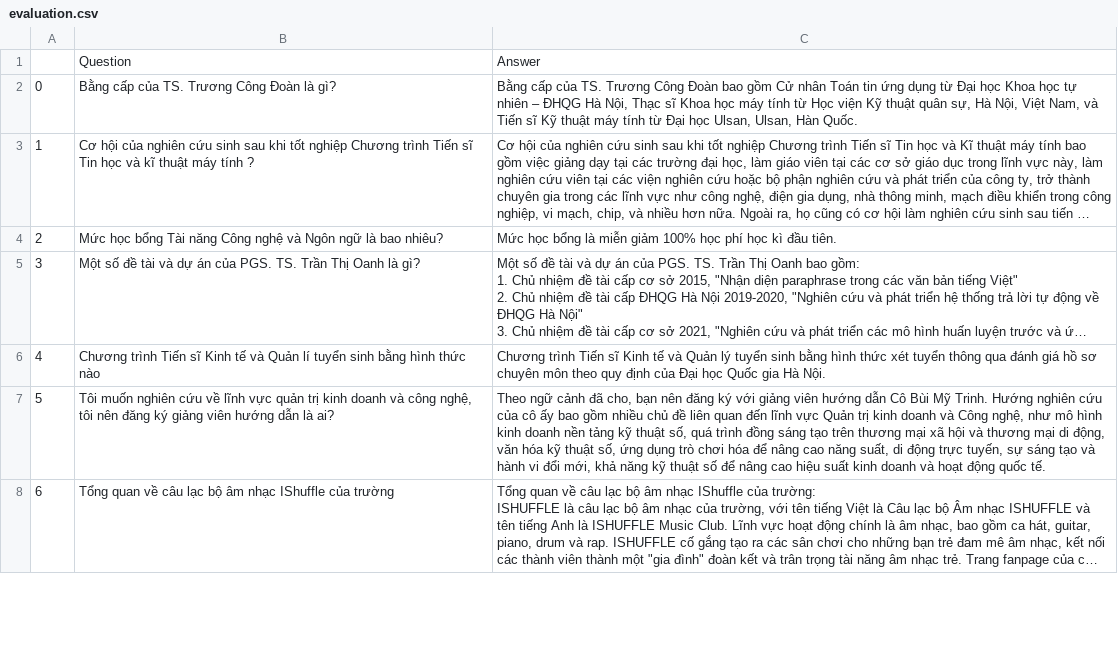
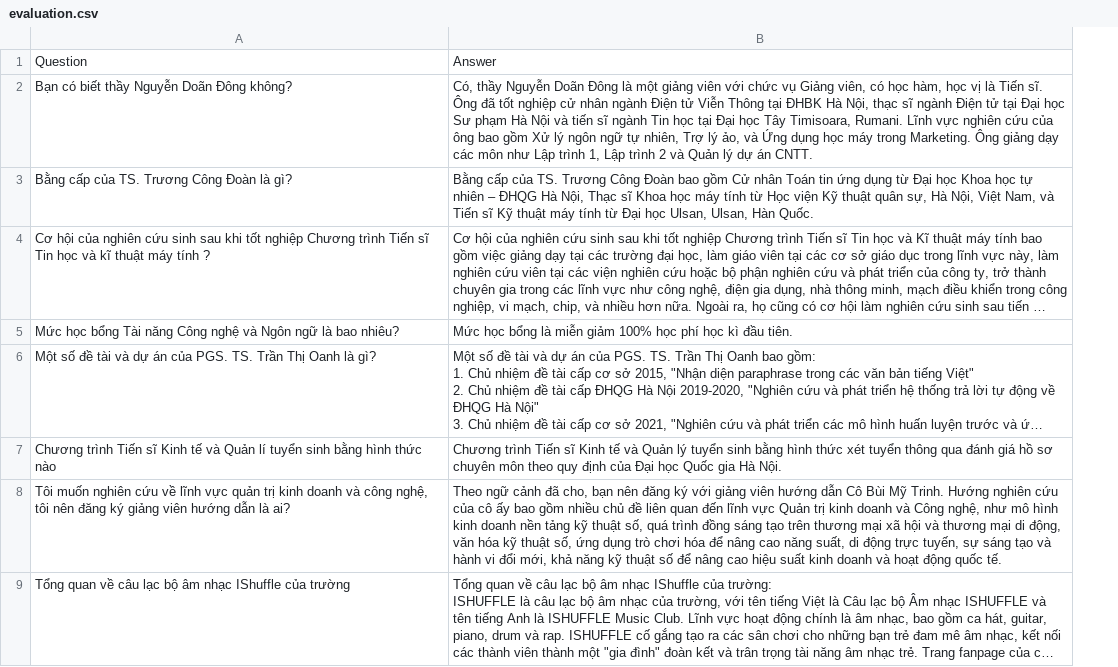
Before and after one commit to doanan293/VNU-IS-Virtual-Assistant, a CSV file: Data/Evaluation/evaluation.csv, drawn as a sheet; only a part is shown; long unchanged cells end in …; removed rows and columns are numbered as before the commit, all else as after; the diff names each change by its address in the sheet, - before the commit and + after, or states it on an @@ line.

```diff
--- a/Data/Evaluation/evaluation.csv
+++ b/Data/Evaluation/evaluation.csv
-column A, rows 2-8: 0 | 1 | 2 | 3 | 4 | 5 | 6
+row 2: Bạn có biết thầy Nguyễn Doãn Đông không? | Có, thầy Nguyễn Doãn Đông là một giảng viên với chức vụ Giảng viên, có học hàm, học vị là Tiến sĩ. Ông đã tốt nghiệp cử nhân ngành Điện tử Viễn Thông tại ĐHBK Hà Nội, thạc sĩ ngành Điện tử tại Đại học Sư phạm Hà Nội và tiến sĩ ngành Tin học tại Đại học Tây Timisoara, Rumani. Lĩnh vực nghiên cứu của ông bao gồm Xử lý ngôn ngữ tự nhiên, Trợ lý ảo, và Ứng dụng học máy trong Marketing. Ông giảng dạy các môn như Lập trình 1, Lập trình 2 và Quản lý dự án CNTT.
```
Also changed, not shown: 1 other file.
